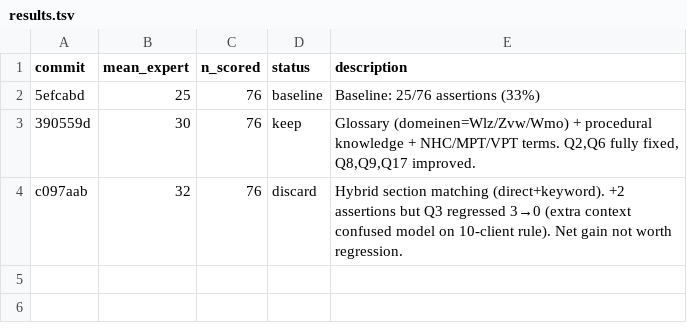
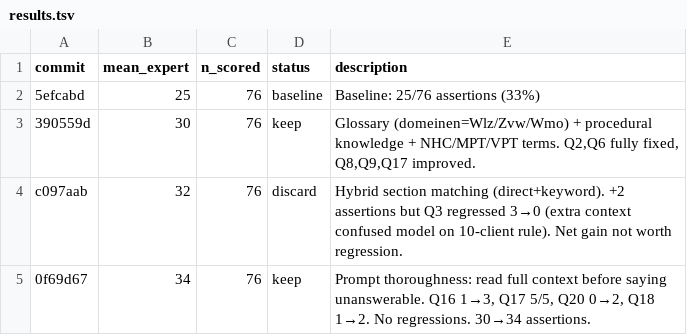
Before and after one commit to Sheggle/nvi-beantwoording, a TSV file: results.tsv, drawn as a sheet; the diff names each change by its address in the sheet, - before the commit and + after, or states it on an @@ line.

```diff
--- a/results.tsv
+++ b/results.tsv
+row 5: 0f69d67 | 34 | 76 | keep | Prompt thoroughness: read full context before saying unanswerable. Q16 1→3, Q17 5/5, Q20 0→2, Q18 1→2. No regressions. 30→34 assertions.
```
